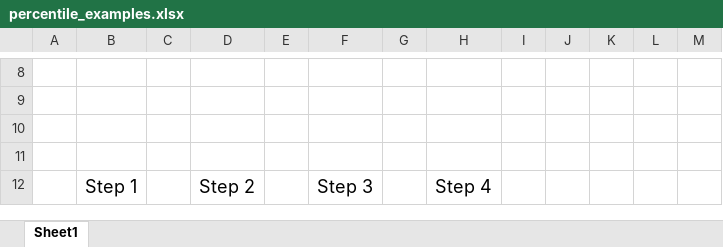
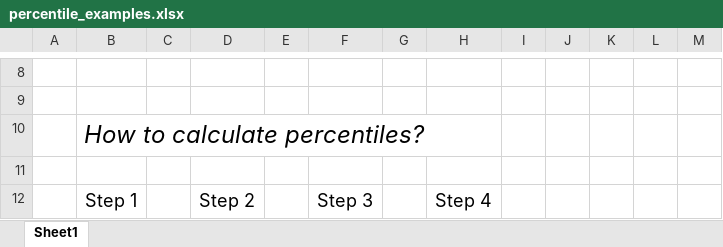
Before and after one commit to pablo14/data-science-live-book, an Excel workbook: exploratory_data_analysis/percentile_examples.xlsx, sheet Sheet1, drawn as a sheet; only a part is shown, gaps mark what is left out; values as stored, in another font and other column widths than the file's, no borders; charts and pictures not drawn; the diff names each change by its address in the sheet, - before the commit and + after, or states it on an @@ line.

Commit message:
exploratory data analysis profiling and annex percentile

```diff
--- a/exploratory_data_analysis/percentile_examples.xlsx (sheet Sheet1)
+++ b/exploratory_data_analysis/percentile_examples.xlsx (sheet Sheet1)
-B10: (empty)
+B10: How to calculate percentiles?
```
Also changed, not shown: charts or pictures, 21 other files.
